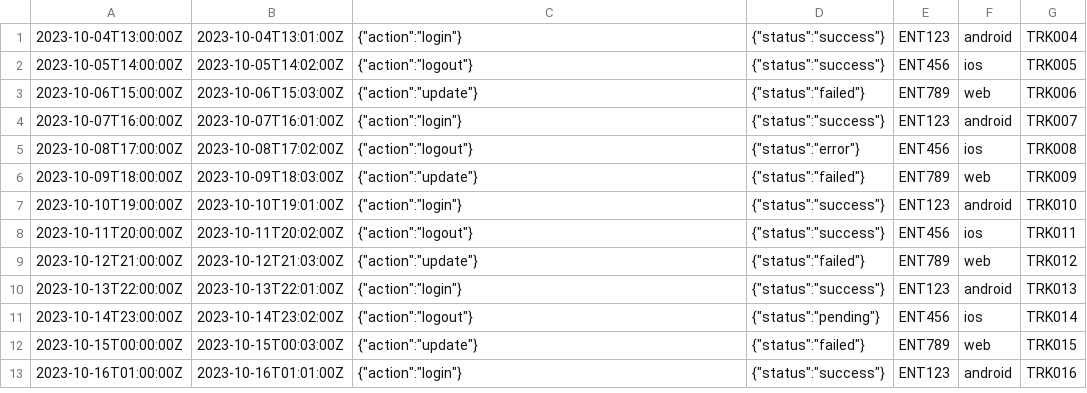
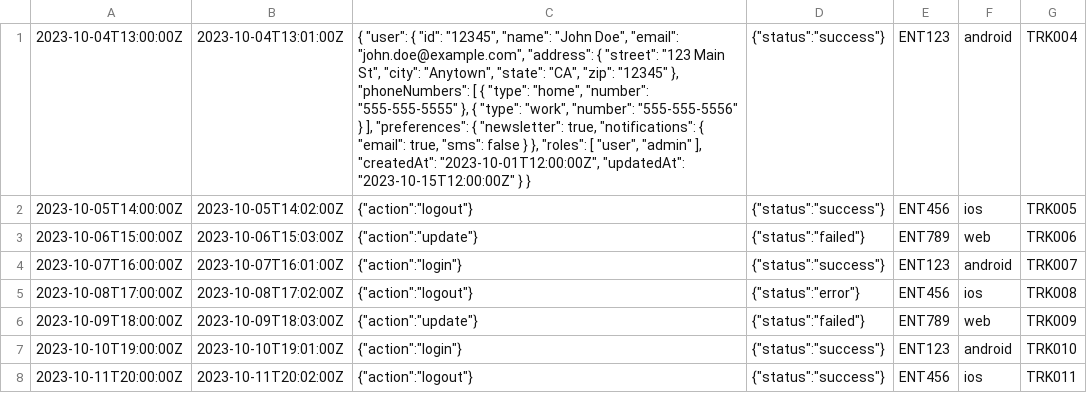
Before and after one commit to miguelzuritadev/CSVViewer, a CSV file: logs.csv, drawn as a sheet; only a part is shown; the shorter side is filled out with more unchanged rows; the diff names each change by its address in the sheet, - before the commit and + after, or states it on an @@ line.

```diff
--- a/logs.csv
+++ b/logs.csv
-C1: {"action":"login"}
+C1: { "user": { "id": "12345", "name": "John Doe", "email": "john.doe@example.com", "address": { "street": "123 Main St", "city": "Anytown", "state": "CA", "zip": "12345" }, "phoneNumbers": [ { "type": "home", "number": "555-555-5555" }, { "type": "work", "number": "555-555-5556" } ], "preferences": { "newsletter": true, "notifications": { "email": true, "sms": false } }, "roles": [ "user", "admin" ], "createdAt": "2023-10-01T12:00:00Z", "updatedAt": "2023-10-15T12:00:00Z" } }
```
Also changed, not shown: 3 other files.
